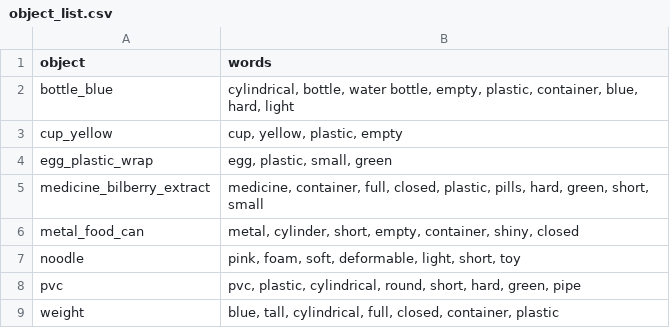
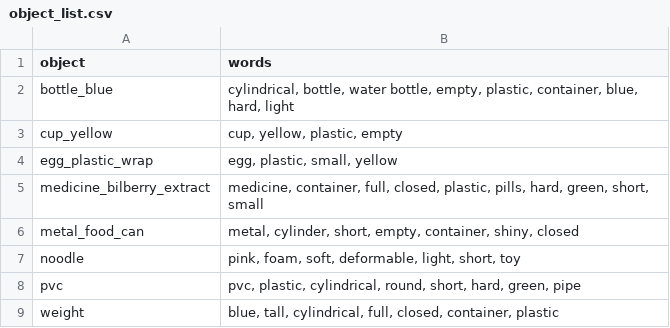
Before and after one commit to ImNotDarren/Robotics, a CSV file: data/object_list.csv, drawn as a sheet.

```diff
--- a/data/object_list.csv
+++ b/data/object_list.csv
@@ -3,3 +3,3 @@ bottle_blue,"cylindrical, bottle, water bottle, empty, plastic, container, blue,
 cup_yellow,"cup, yellow, plastic, empty"
-egg_plastic_wrap,"egg, plastic, small, green"
+egg_plastic_wrap,"egg, plastic, small, yellow"
 medicine_bilberry_extract,"medicine, container, full, closed, plastic, pills, hard, green, short, small"
```
Also changed, not shown: 4 other files.
